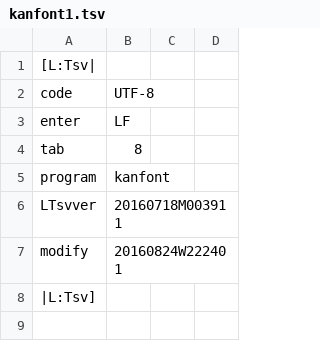
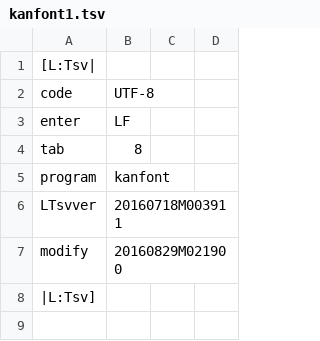
Before and after one commit to ooblog/LTsv10kanedit, a TSV file: kanfont1.tsv, drawn as a sheet; only a part is shown.

```diff
--- a/kanfont1.tsv
+++ b/kanfont1.tsv
@@ -6,3 +6,3 @@ program	kanfont
 LTsvver	20160718M003911
-modify	20160824W222401
+modify	20160829M021900
 |L:Tsv]
```
Also changed, not shown: LTsv/kanglyph.tsv, kanfont2.tsv, 3 other files.
